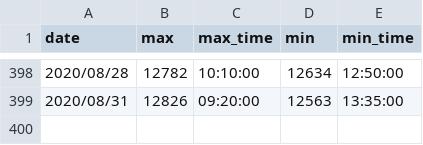
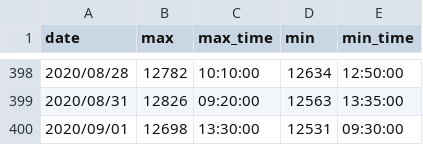
Before and after one commit to ngxial03/Future, a CSV file: out/max_min_total.csv, drawn as a sheet; only a part is shown, gaps mark what is left out.

```diff
--- a/out/max_min_total.csv
+++ b/out/max_min_total.csv
@@ -399 +399,2 @@ date,max,max_time,min,min_time
 2020/08/31,12826,09:20:00,12563,13:35:00
+2020/09/01,12698,13:30:00,12531,09:30:00
```
Also changed, not shown: out/happy_total.csv, 3 other files.
